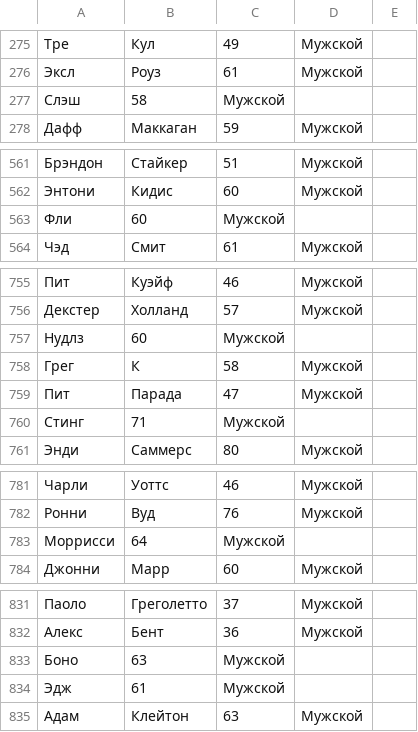
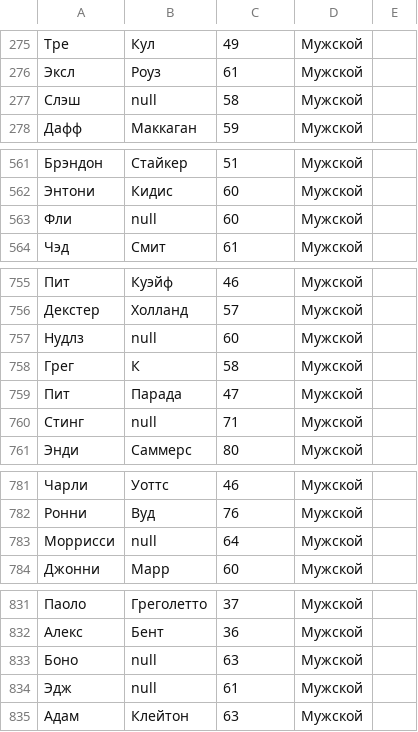
Before and after one commit to McConderEz/MusicStoreInfo, a CSV file: Generator.CMD/Dataset/Member.csv, drawn as a sheet; only a part is shown, gaps mark what is left out; the diff covers the shown part only.

Commit message:
added generator

```diff
--- a/Generator.CMD/Dataset/Member.csv
+++ b/Generator.CMD/Dataset/Member.csv
@@ -276,3 +276,3 @@
 Эксл;Роуз;61;Мужской
-Слэш;58;Мужской
+Слэш;null;58;Мужской
 Дафф;Маккаган;59;Мужской
@@ -562,3 +562,3 @@
 Энтони;Кидис;60;Мужской
-Фли;60;Мужской
+Фли;null;60;Мужской
 Чэд;Смит;61;Мужской
@@ -756,6 +756,6 @@
 Декстер;Холланд;57;Мужской
-Нудлз;60;Мужской
+Нудлз;null;60;Мужской
 Грег;К;58;Мужской
 Пит;Парада;47;Мужской
-Стинг;71;Мужской
+Стинг;null;71;Мужской
 Энди;Саммерс;80;Мужской
@@ -782,3 +782,3 @@
 Ронни;Вуд;76;Мужской
-Моррисси;64;Мужской
+Моррисси;null;64;Мужской
 Джонни;Марр;60;Мужской
@@ -832,4 +832,4 @@
 Алекс;Бент;36;Мужской
-Боно;63;Мужской
-Эдж;61;Мужской
+Боно;null;63;Мужской
+Эдж;null;61;Мужской
 Адам;Клейтон;63;Мужской
```
Also changed, not shown: 2 added rows, 2 removed rows and 5 edited cells elsewhere in this file, 38 other files.
